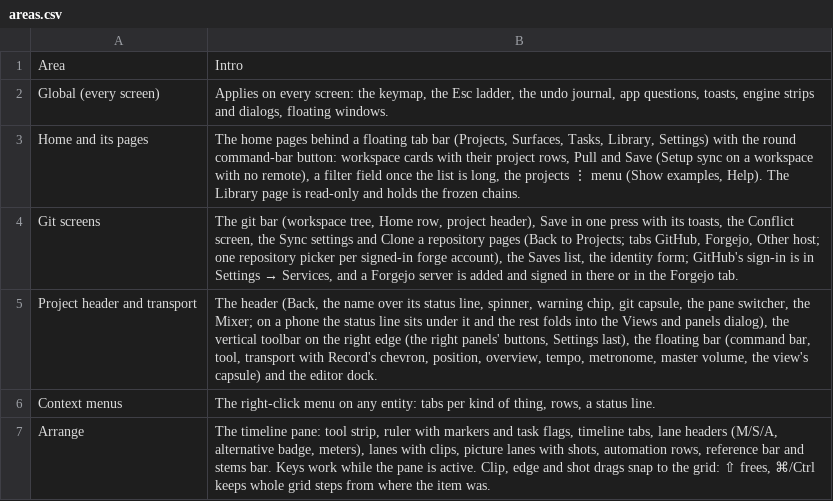
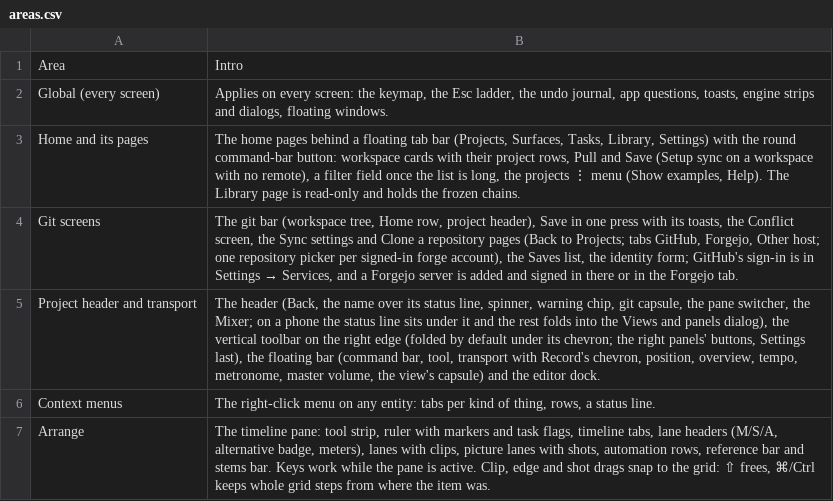
Before and after one commit to fredericlb/k7-daw, a CSV file: apps/k7-daw-frontend/docs/interactions/areas.csv, drawn as a sheet; only a part is shown.

```diff
--- a/apps/k7-daw-frontend/docs/interactions/areas.csv
+++ b/apps/k7-daw-frontend/docs/interactions/areas.csv
@@ -4,3 +4,3 @@ Home and its pages,"The home pages behind a floating tab bar (Projects, Surfaces
 Git screens,"The git bar (workspace tree, Home row, project header), Save in one press with its toasts, the Conflict screen, the Sync settings and Clone a repository pages (Back to Projects; tabs GitHub, Forgejo, Other host; one repository picker per signed-in forge account), the Saves list, the identity form; GitHub's sign-in is in Settings → Services, and a Forgejo server is added and signed in there or in the Forgejo tab."
-Project header and transport,"The header (Back, the name over its status line, spinner, warning chip, git capsule, the pane switcher, the Mixer; on a phone the status line sits under it and the rest folds into the Views and panels dialog), the vertical toolbar on the right edge (the right panels' buttons, Settings last), the floating bar (command bar, tool, transport with Record's chevron, position, overview, tempo, metronome, master volume, the view's capsule) and the editor dock."
+Project header and transport,"The header (Back, the name over its status line, spinner, warning chip, git capsule, the pane switcher, the Mixer; on a phone the status line sits under it and the rest folds into the Views and panels dialog), the vertical toolbar on the right edge (folded by default under its chevron; the right panels' buttons, Settings last), the floating bar (command bar, tool, transport with Record's chevron, position, overview, tempo, metronome, master volume, the view's capsule) and the editor dock."
 Context menus,"The right-click menu on any entity: tabs per kind of thing, rows, a status line."
```
Also changed, not shown: apps/k7-daw-frontend/docs/interactions/interactions.csv, 6 other files.
